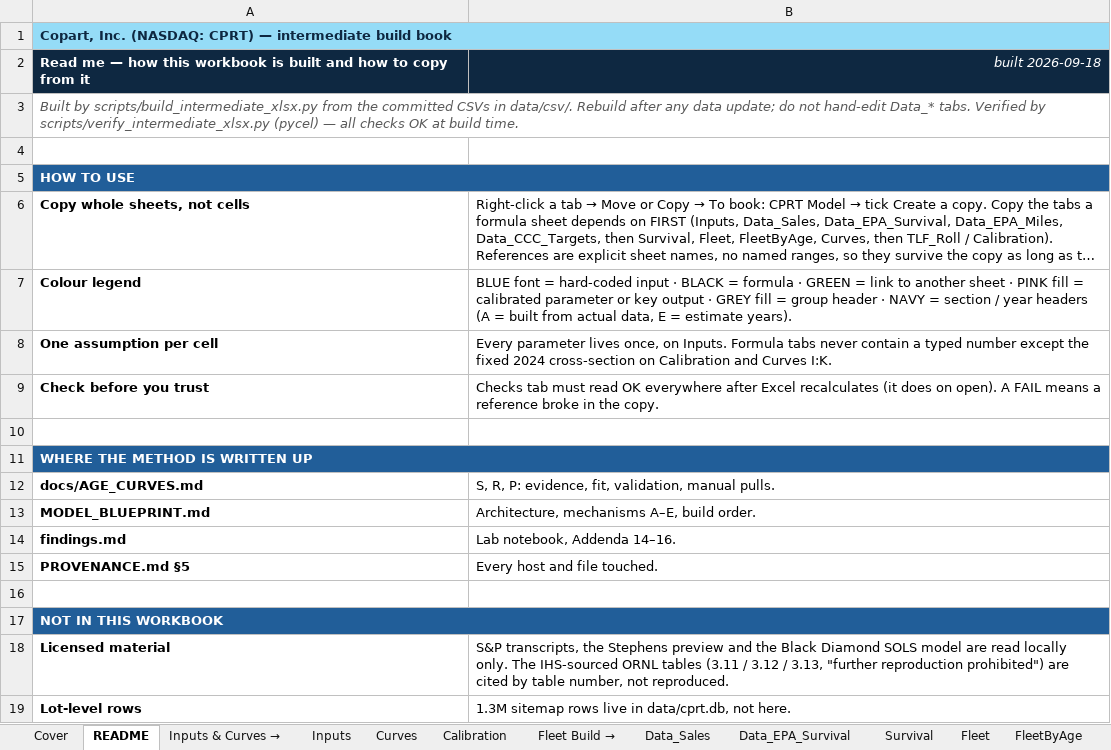
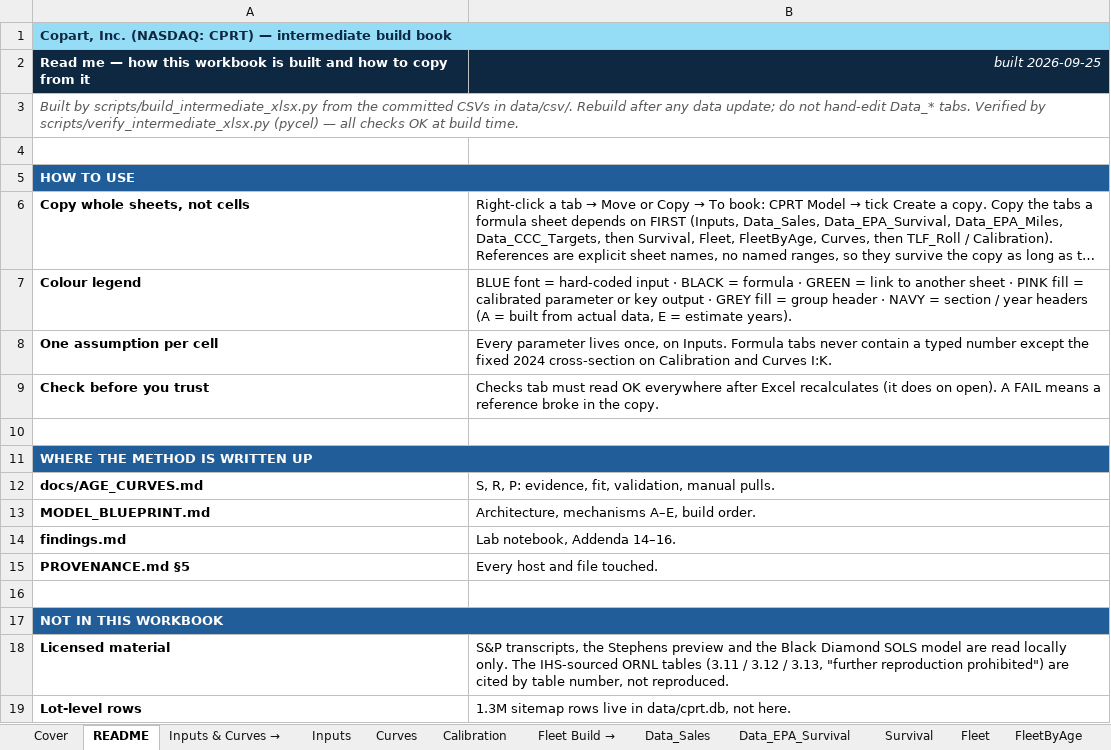
Before and after one commit to potpotman123/cprt-research, an Excel workbook: model/CPRT_Intermediate.xlsx, sheet README, drawn as a sheet; long unchanged cells end in …; values as stored, in another font and other column widths than the file's, no borders; the diff names each change by its address in the sheet, - before the commit and + after, or states it on an @@ line.

```diff
--- a/model/CPRT_Intermediate.xlsx (sheet README)
+++ b/model/CPRT_Intermediate.xlsx (sheet README)
-B2: built 2026-09-18
+B2: built 2026-09-25
```
Also changed, not shown: sheet Data_DuopolyDaily, sheet Cover, 6 other files.
